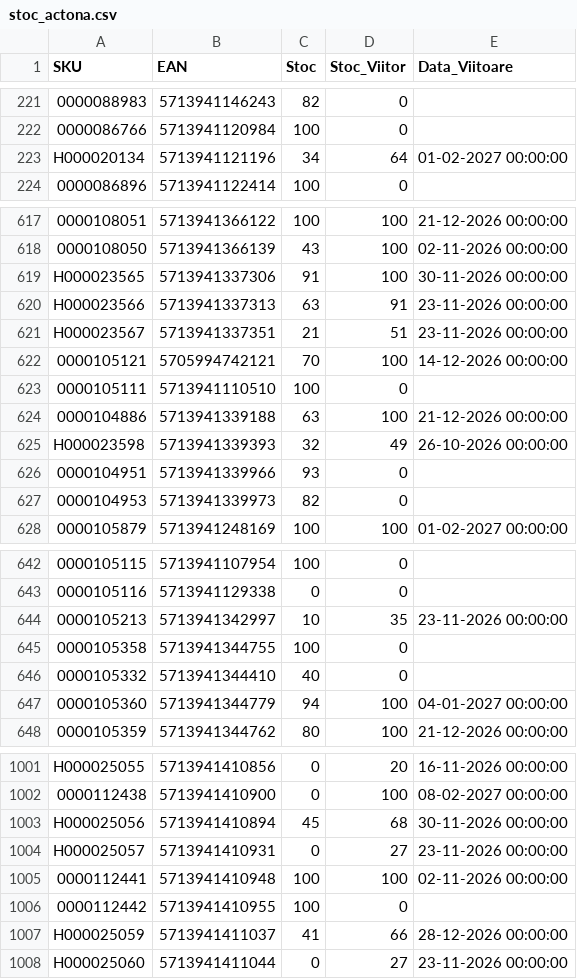
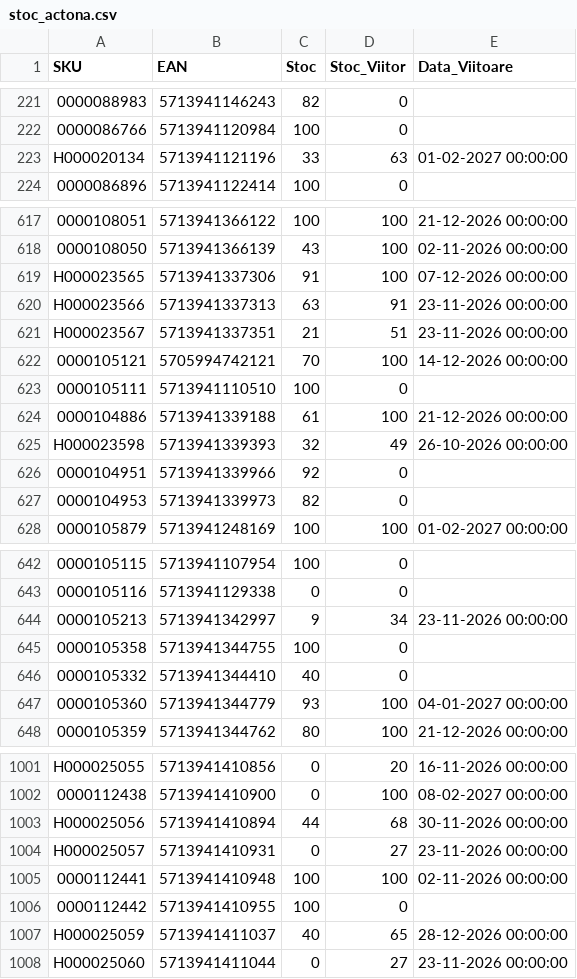
Before and after one commit to pltalisro/TALIS-stock-sync, a CSV file: stoc_actona.csv, drawn as a sheet; only a part is shown, gaps mark what is left out; the diff covers the shown part only; the diff names each change by its address in the sheet, - before the commit and + after, or states it on an @@ line.

```diff
--- a/stoc_actona.csv
+++ b/stoc_actona.csv
-C223 (Stoc): 34
+C223 (Stoc): 33
-D223 (Stoc_Viitor): 64
+D223 (Stoc_Viitor): 63
-E619 (Data_Viitoare): 30-11-2026 00:00:00
+E619 (Data_Viitoare): 07-12-2026 00:00:00
-C624 (Stoc): 63
+C624 (Stoc): 61
-C626 (Stoc): 93
+C626 (Stoc): 92
-C644 (Stoc): 10
+C644 (Stoc): 9
-D644 (Stoc_Viitor): 35
+D644 (Stoc_Viitor): 34
-C647 (Stoc): 94
+C647 (Stoc): 93
-C1003 (Stoc): 45
+C1003 (Stoc): 44
-C1007 (Stoc): 41
+C1007 (Stoc): 40
-D1007 (Stoc_Viitor): 66
+D1007 (Stoc_Viitor): 65
```
Also changed, not shown: 83 edited cells elsewhere in this file.
